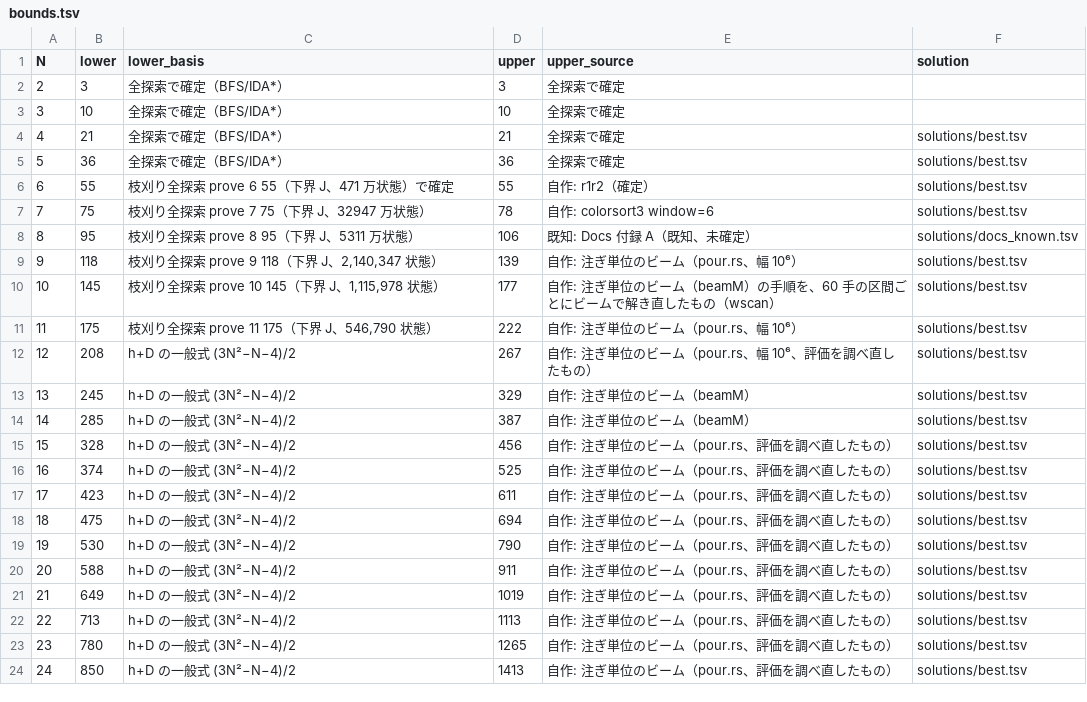
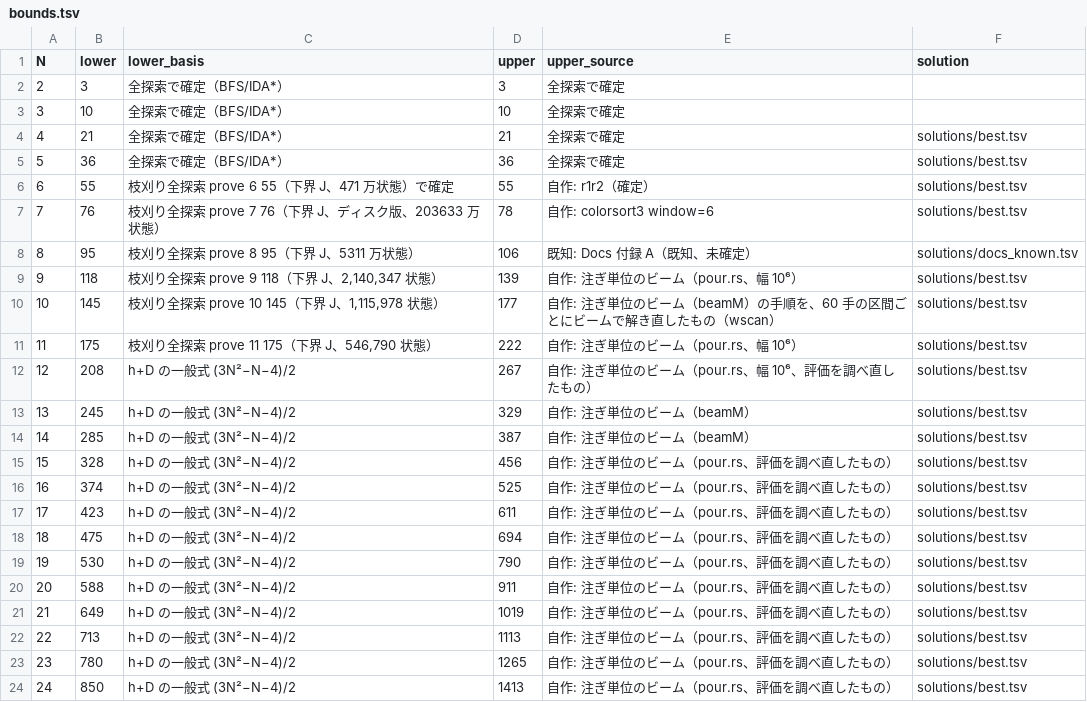
Before and after one commit to wand125/colorsort-transpose, a TSV file: bounds.tsv, drawn as a sheet.

```diff
--- a/bounds.tsv
+++ b/bounds.tsv
@@ -6,3 +6,3 @@ N	lower	lower_basis	upper	upper_source	solution
 6	55	枝刈り全探索 prove 6 55（下界 J、471 万状態）で確定	55	自作: r1r2（確定）	solutions/best.tsv
-7	75	枝刈り全探索 prove 7 75（下界 J、32947 万状態）	78	自作: colorsort3 window=6	solutions/best.tsv
+7	76	枝刈り全探索 prove 7 76（下界 J、ディスク版、203633 万状態）	78	自作: colorsort3 window=6	solutions/best.tsv
 8	95	枝刈り全探索 prove 8 95（下界 J、5311 万状態）	106	既知: Docs 付録 A（既知、未確定）	solutions/docs_known.tsv
```
Also changed, not shown: 9 other files.
